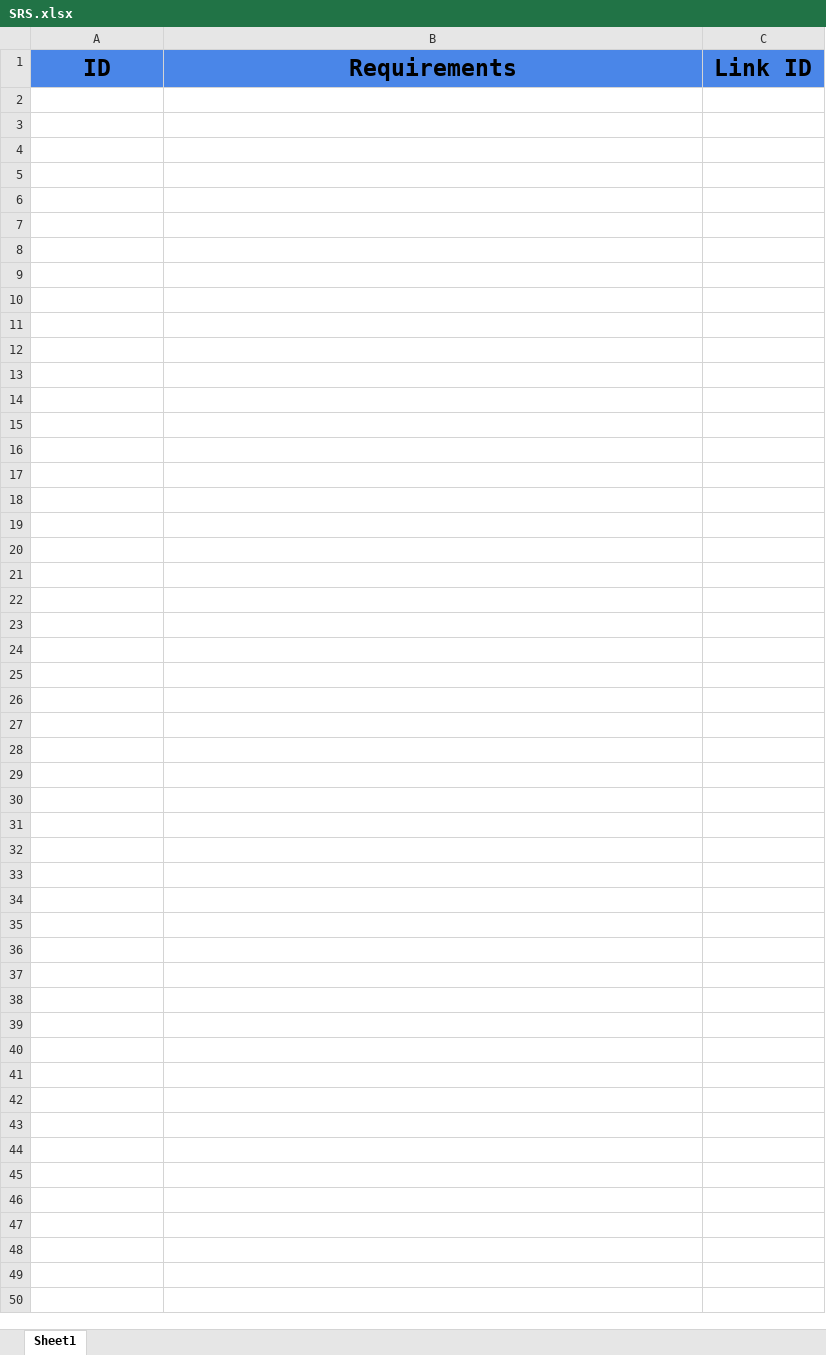
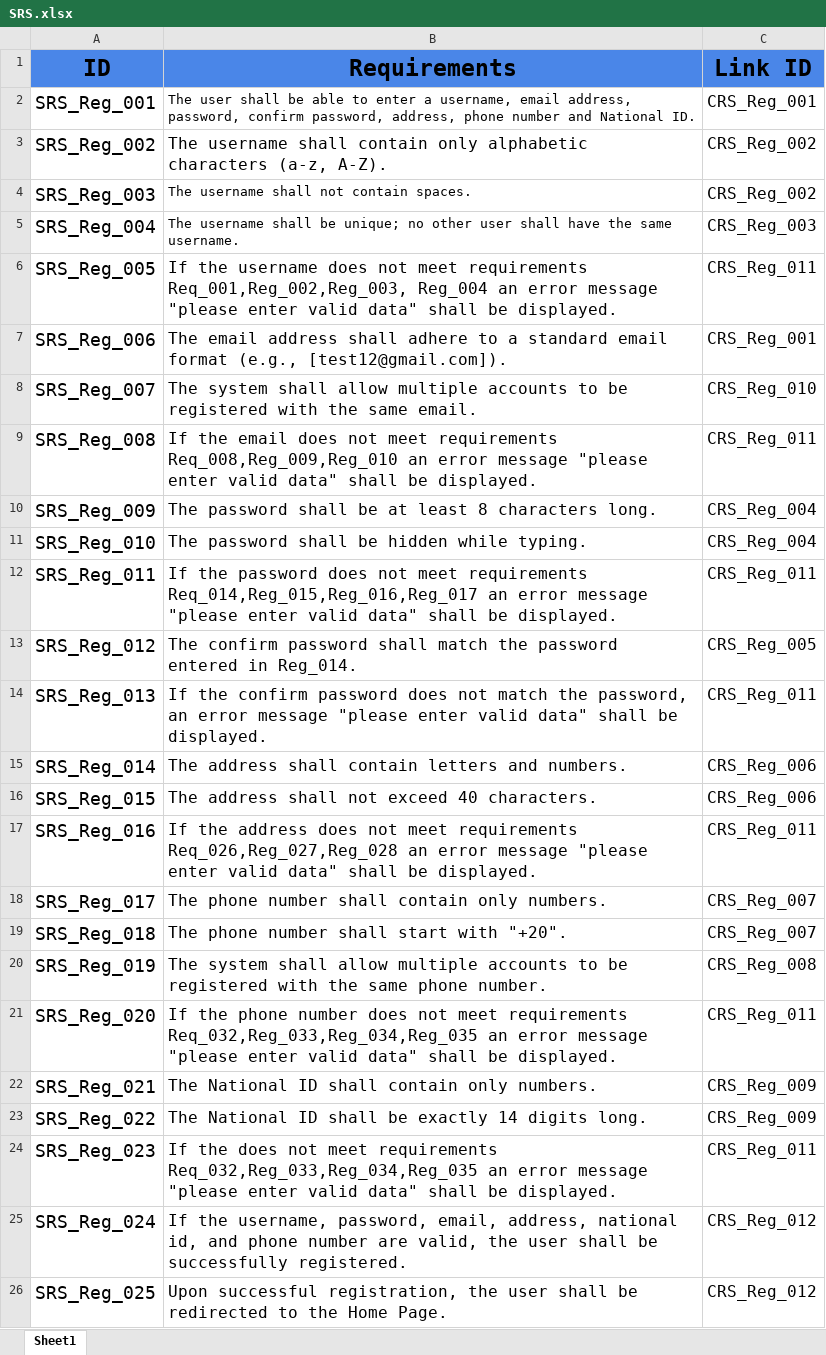
Before and after one commit to abdallahEl-Karamany/Online-Mobile-Store-WebSite, an Excel workbook: Requirments/SRS.xlsx, sheet Sheet1, drawn as a sheet; values as stored, in another font and other column widths than the file's, no borders; the diff names each change by its address in the sheet, - before the commit and + after, or states it on an @@ line.

Commit message:
SRS Register

```diff
--- a/Requirments/SRS.xlsx (sheet Sheet1)
+++ b/Requirments/SRS.xlsx (sheet Sheet1)
+row 2: SRS_Reg_001 | The user shall be able to enter a username, email address, password, confirm password, address, phone number and National ID. | CRS_Reg_001
+row 3: SRS_Reg_002 | The username shall contain only alphabetic characters (a-z, A-Z). | CRS_Reg_002
+row 4: SRS_Reg_003 | The username shall not contain spaces. | CRS_Reg_002
+row 5: SRS_Reg_004 | The username shall be unique; no other user shall have the same username. | CRS_Reg_003
+row 6: SRS_Reg_005 | If the username does not meet requirements Req_001,Reg_002,Reg_003, Reg_004 an error message "please enter valid data" shall be displayed. | CRS_Reg_011
+row 7: SRS_Reg_006 | The email address shall adhere to a standard email format (e.g., [test12@gmail.com]). | CRS_Reg_001
+row 8: SRS_Reg_007 | The system shall allow multiple accounts to be registered with the same email. | CRS_Reg_010
+row 9: SRS_Reg_008 | If the email does not meet requirements Req_008,Reg_009,Reg_010 an error message "please enter valid data" shall be displayed. | CRS_Reg_011
+row 10: SRS_Reg_009 | The password shall be at least 8 characters long. | CRS_Reg_004
+row 11: SRS_Reg_010 | The password shall be hidden while typing. | CRS_Reg_004
+row 12: SRS_Reg_011 | If the password does not meet requirements Req_014,Reg_015,Reg_016,Reg_017 an error message "please enter valid data" shall be displayed. | CRS_Reg_011
+row 13: SRS_Reg_012 | The confirm password shall match the password entered in Reg_014. | CRS_Reg_005
+row 14: SRS_Reg_013 | If the confirm password does not match the password, an error message "please enter valid data" shall be displayed. | CRS_Reg_011
+row 15: SRS_Reg_014 | The address shall contain letters and numbers. | CRS_Reg_006
+row 16: SRS_Reg_015 | The address shall not exceed 40 characters. | CRS_Reg_006
+row 17: SRS_Reg_016 | If the address does not meet requirements Req_026,Reg_027,Reg_028 an error message "please enter valid data" shall be displayed. | CRS_Reg_011
+row 18: SRS_Reg_017 | The phone number shall contain only numbers. | CRS_Reg_007
+row 19: SRS_Reg_018 | The phone number shall start with "+20". | CRS_Reg_007
+row 20: SRS_Reg_019 | The system shall allow multiple accounts to be registered with the same phone number. | CRS_Reg_008
+row 21: SRS_Reg_020 | If the phone number does not meet requirements Req_032,Reg_033,Reg_034,Reg_035 an error message "please enter valid data" shall be displayed. | CRS_Reg_011
+row 22: SRS_Reg_021 | The National ID shall contain only numbers. | CRS_Reg_009
+row 23: SRS_Reg_022 | The National ID shall be exactly 14 digits long. | CRS_Reg_009
+row 24: SRS_Reg_023 | If the does not meet requirements Req_032,Reg_033,Reg_034,Reg_035 an error message "please enter valid data" shall be displayed. | CRS_Reg_011
+row 25: SRS_Reg_024 | If the username, password, email, address, national id, and phone number are valid, the user shall be successfully registered. | CRS_Reg_012
+row 26: SRS_Reg_025 | Upon successful registration, the user shall be redirected to the Home Page. | CRS_Reg_012
```
